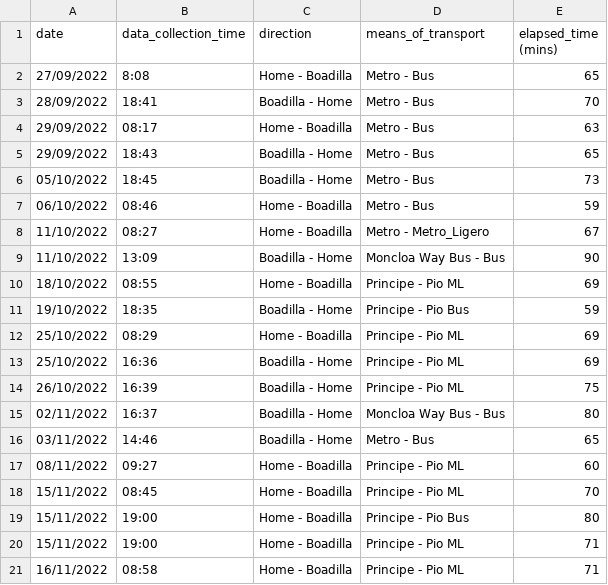
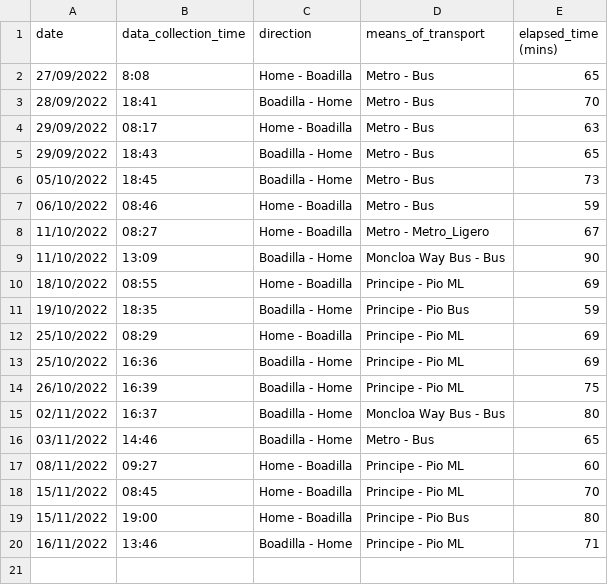
Before and after one commit to xBorja042/time_computer, a CSV file: input_files/historic_travels.csv, drawn as a sheet.

```diff
--- a/input_files/historic_travels.csv
+++ b/input_files/historic_travels.csv
@@ -19,3 +19,2 @@ date|data_collection_time|direction|means_of_transport|elapsed_time (mins)
 15/11/2022|19:00|Home - Boadilla|Principe - Pio Bus|80
-15/11/2022|19:00|Home - Boadilla|Principe - Pio ML|71
-16/11/2022|08:58|Home - Boadilla|Principe - Pio ML|71
+16/11/2022|13:46|Boadilla - Home|Principe - Pio ML|71
```
Also changed, not shown: 1 other file.
